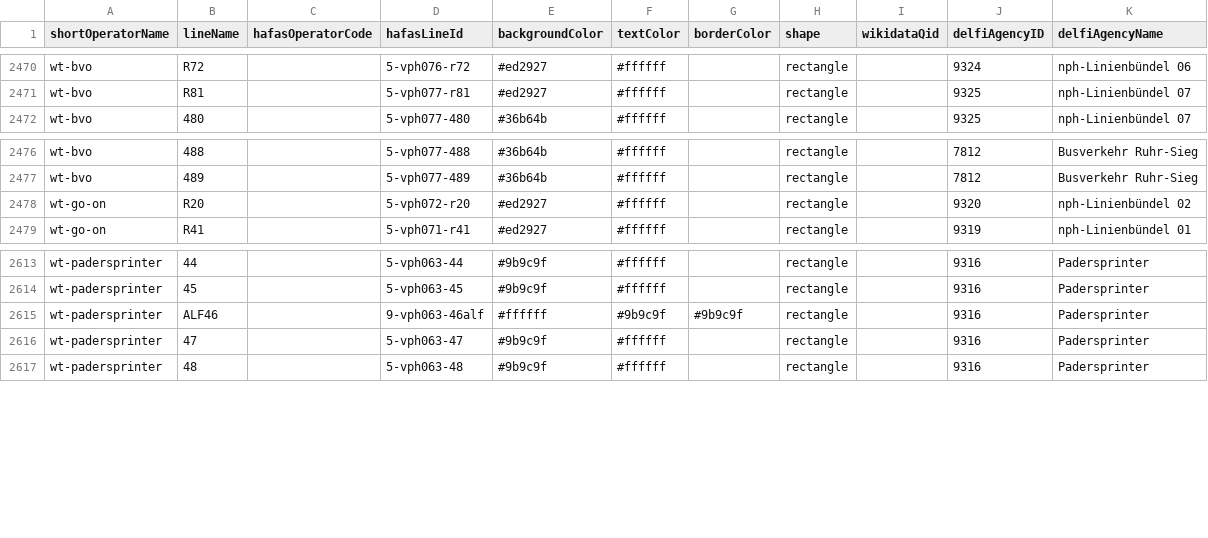
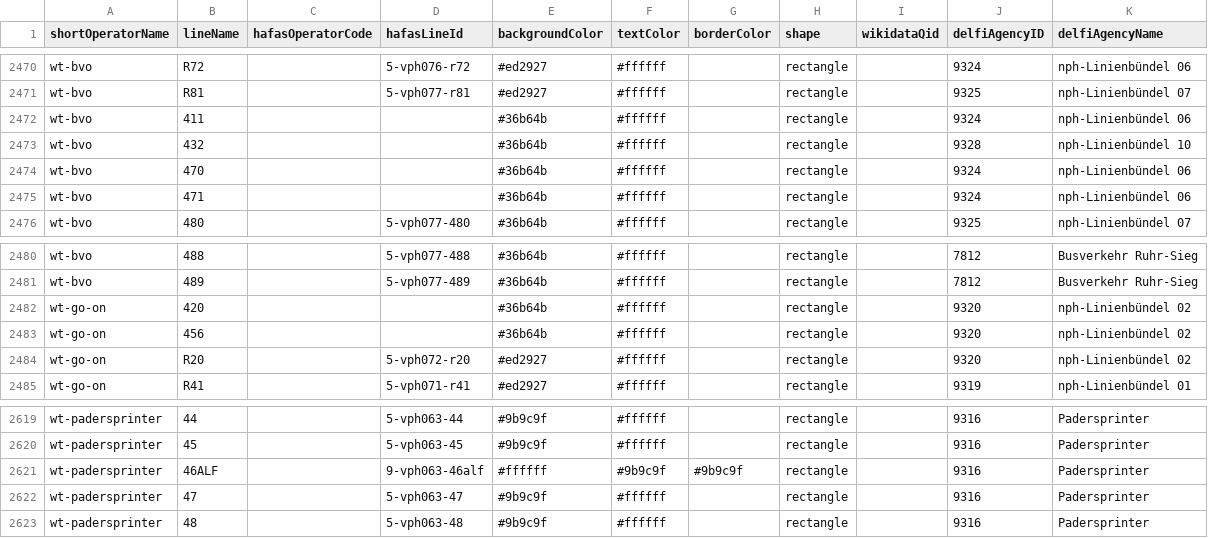
Before and after one commit to Traewelling/line-colors, a CSV file: line-colors.csv, drawn as a sheet; only a part is shown, gaps mark what is left out.

Commit message:
Update Schul-/ Sonderverkehr PB
Source still up to date.

```diff
--- a/line-colors.csv
+++ b/line-colors.csv
@@ -2471,2 +2471,6 @@ wt-bvo,R72,,5-vph076-r72,#ed2927,#ffffff,,rectangle,,9324,nph-Linienbündel 06
 wt-bvo,R81,,5-vph077-r81,#ed2927,#ffffff,,rectangle,,9325,nph-Linienbündel 07
+wt-bvo,411,,,#36b64b,#ffffff,,rectangle,,9324,nph-Linienbündel 06
+wt-bvo,432,,,#36b64b,#ffffff,,rectangle,,9328,nph-Linienbündel 10
+wt-bvo,470,,,#36b64b,#ffffff,,rectangle,,9324,nph-Linienbündel 06
+wt-bvo,471,,,#36b64b,#ffffff,,rectangle,,9324,nph-Linienbündel 06
 wt-bvo,480,,5-vph077-480,#36b64b,#ffffff,,rectangle,,9325,nph-Linienbündel 07
@@ -2477,2 +2481,4 @@ wt-bvo,488,,5-vph077-488,#36b64b,#ffffff,,rectangle,,7812,Busverkehr Ruhr-Sieg
 wt-bvo,489,,5-vph077-489,#36b64b,#ffffff,,rectangle,,7812,Busverkehr Ruhr-Sieg
+wt-go-on,420,,,#36b64b,#ffffff,,rectangle,,9320,nph-Linienbündel 02
+wt-go-on,456,,,#36b64b,#ffffff,,rectangle,,9320,nph-Linienbündel 02
 wt-go-on,R20,,5-vph072-r20,#ed2927,#ffffff,,rectangle,,9320,nph-Linienbündel 02
@@ -2614,3 +2620,3 @@ wt-padersprinter,44,,5-vph063-44,#9b9c9f,#ffffff,,rectangle,,9316,Padersprinter
 wt-padersprinter,45,,5-vph063-45,#9b9c9f,#ffffff,,rectangle,,9316,Padersprinter
-wt-padersprinter,ALF46,,9-vph063-46alf,#ffffff,#9b9c9f,#9b9c9f,rectangle,,9316,Padersprinter
+wt-padersprinter,46ALF,,9-vph063-46alf,#ffffff,#9b9c9f,#9b9c9f,rectangle,,9316,Padersprinter
 wt-padersprinter,47,,5-vph063-47,#9b9c9f,#ffffff,,rectangle,,9316,Padersprinter
```
